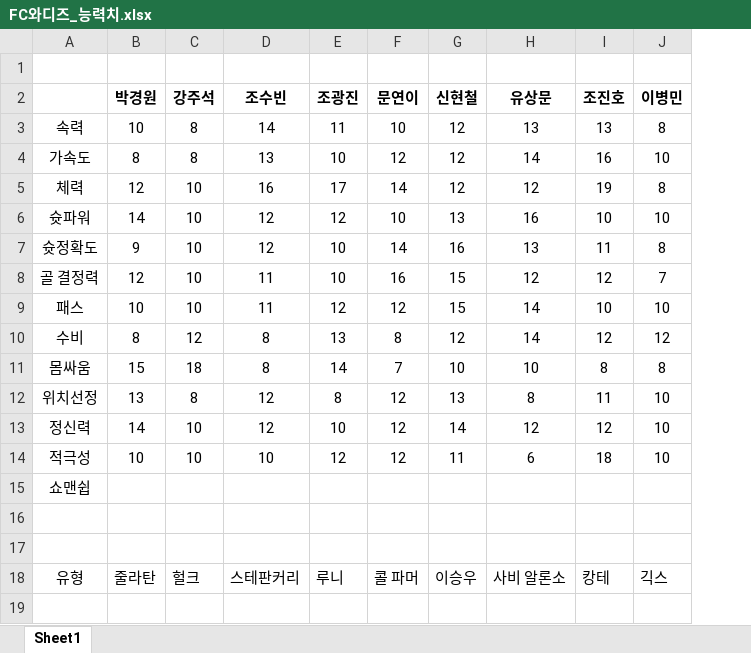
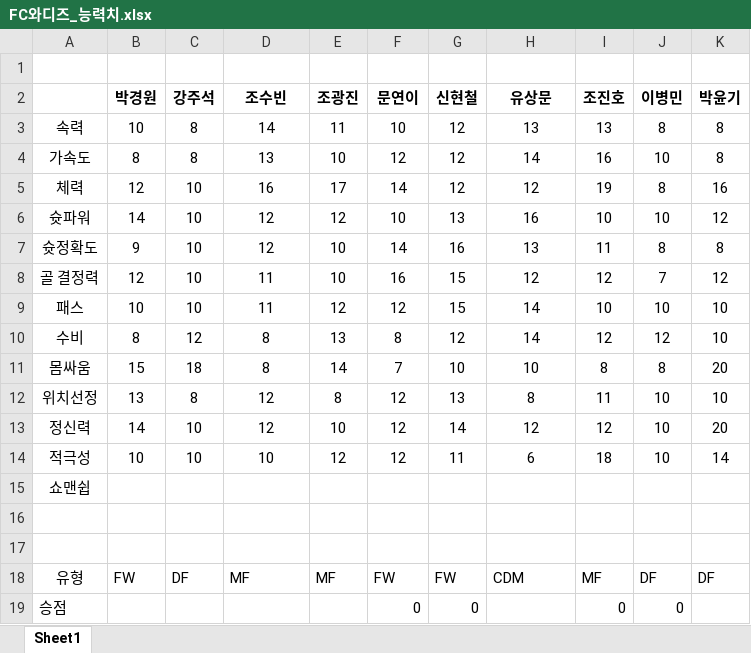
Before and after one commit to zepetto7065/fc-wadiz, an Excel workbook: FC와디즈_능력치.xlsx, sheet Sheet1, drawn as a sheet; values as stored, in another font and other column widths than the file's, no borders; the diff names each change by its address in the sheet, - before the commit and + after, or states it on an @@ line.

```diff
--- a/FC와디즈_능력치.xlsx (sheet Sheet1)
+++ b/FC와디즈_능력치.xlsx (sheet Sheet1)
+column K (박윤기), rows 3-18: 8 | 8 | 16 | 12 | 8 | 12 | 10 | 10 | 20 | 10 | 20 | 14 |  |  |  | DF
-B18 (박경원): 줄라탄
+B18 (박경원): FW
-C18 (강주석): 헐크
+C18 (강주석): DF
-D18 (조수빈): 스테판커리
+D18 (조수빈): MF
-E18 (조광진): 루니
+E18 (조광진): MF
-F18 (문연이): 콜 파머
+F18 (문연이): FW
-G18 (신현철): 이승우
+G18 (신현철): FW
-H18 (유상문): 사비 알론소
+H18 (유상문): CDM
-I18 (조진호): 캉테
+I18 (조진호): MF
-J18 (이병민): 긱스
+J18 (이병민): DF
+row 19: 승점 |  |  |  |  | 0 | 0 |  | 0 | 0
```
Also changed, not shown: 1 other file.
